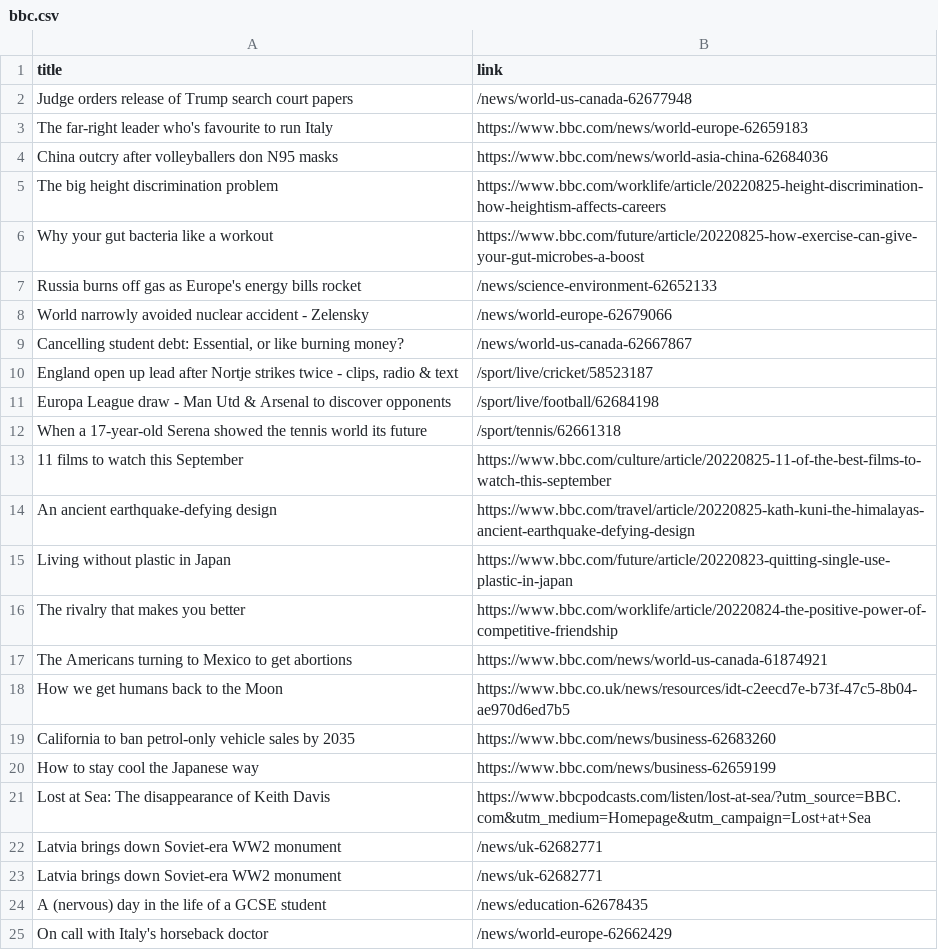
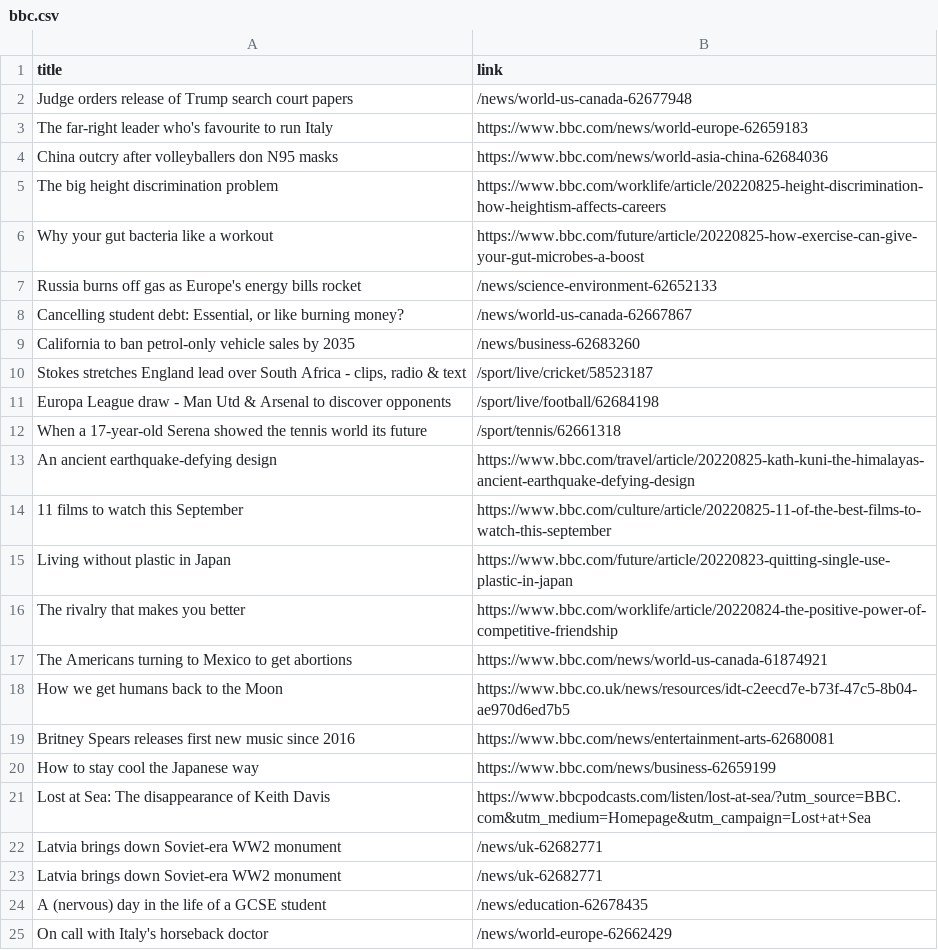
Before and after one commit to carolinaszv/automatic-scraper-bbc, a CSV file: bbc.csv, drawn as a sheet; only a part is shown.

```diff
--- a/bbc.csv
+++ b/bbc.csv
@@ -7,9 +7,9 @@ Why your gut bacteria like a workout,https://www.bbc.com/future/article/20220825
 Russia burns off gas as Europe's energy bills rocket,/news/science-environment-62652133
-World narrowly avoided nuclear accident - Zelensky,/news/world-europe-62679066
 "Cancelling student debt: Essential, or like burning money?",/news/world-us-canada-62667867
-"England open up lead after Nortje strikes twice - clips, radio & text",/sport/live/cricket/58523187
+California to ban petrol-only vehicle sales by 2035,/news/business-62683260
+"Stokes stretches England lead over South Africa - clips, radio & text",/sport/live/cricket/58523187
 Europa League draw - Man Utd & Arsenal to discover opponents,/sport/live/football/62684198
 When a 17-year-old Serena showed the tennis world its future,/sport/tennis/62661318
+An ancient earthquake-defying design,https://www.bbc.com/travel/article/20220825-kath-kuni-the-himalayas-ancient-earthquake-defying-design
 11 films to watch this September,https://www.bbc.com/culture/article/20220825-11-of-the-best-films-to-watch-this-september
-An ancient earthquake-defying design,https://www.bbc.com/travel/article/20220825-kath-kuni-the-himalayas-ancient-earthquake-defying-design
 Living without plastic in Japan,https://www.bbc.com/future/article/20220823-quitting-single-use-plastic-in-japan
@@ -18,3 +18,3 @@ The Americans turning to Mexico to get abortions,https://www.bbc.com/news/world-
 How we get humans back to the Moon,https://www.bbc.co.uk/news/resources/idt-c2eecd7e-b73f-47c5-8b04-ae970d6ed7b5
-California to ban petrol-only vehicle sales by 2035,https://www.bbc.com/news/business-62683260
+Britney Spears releases first new music since 2016,https://www.bbc.com/news/entertainment-arts-62680081
 How to stay cool the Japanese way,https://www.bbc.com/news/business-62659199
```
